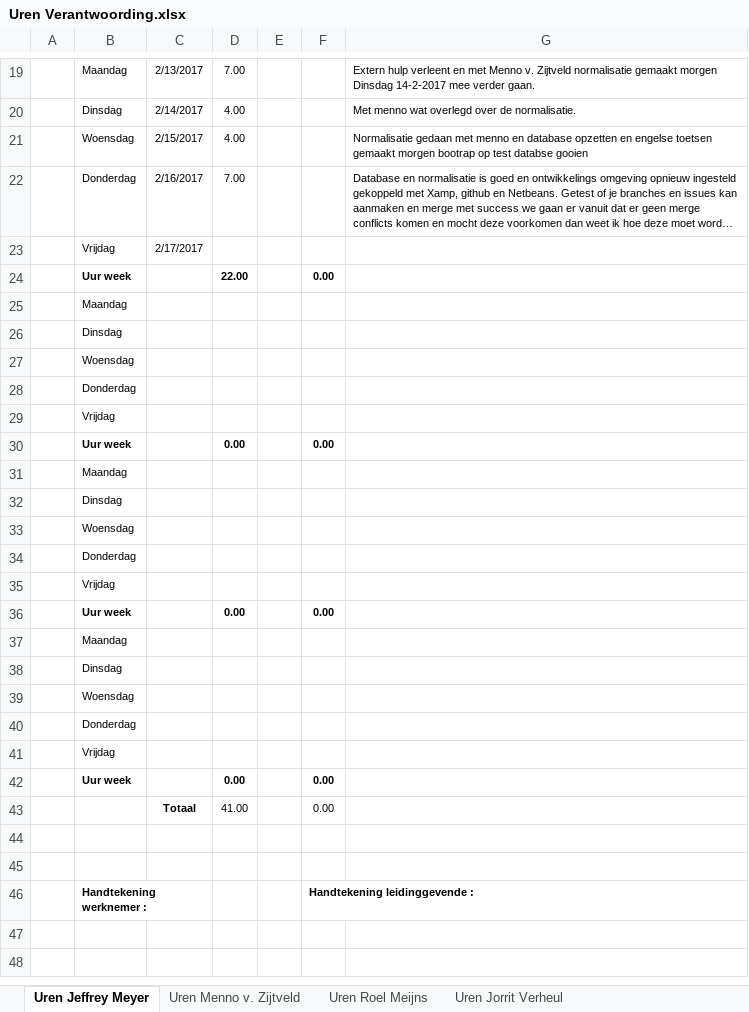
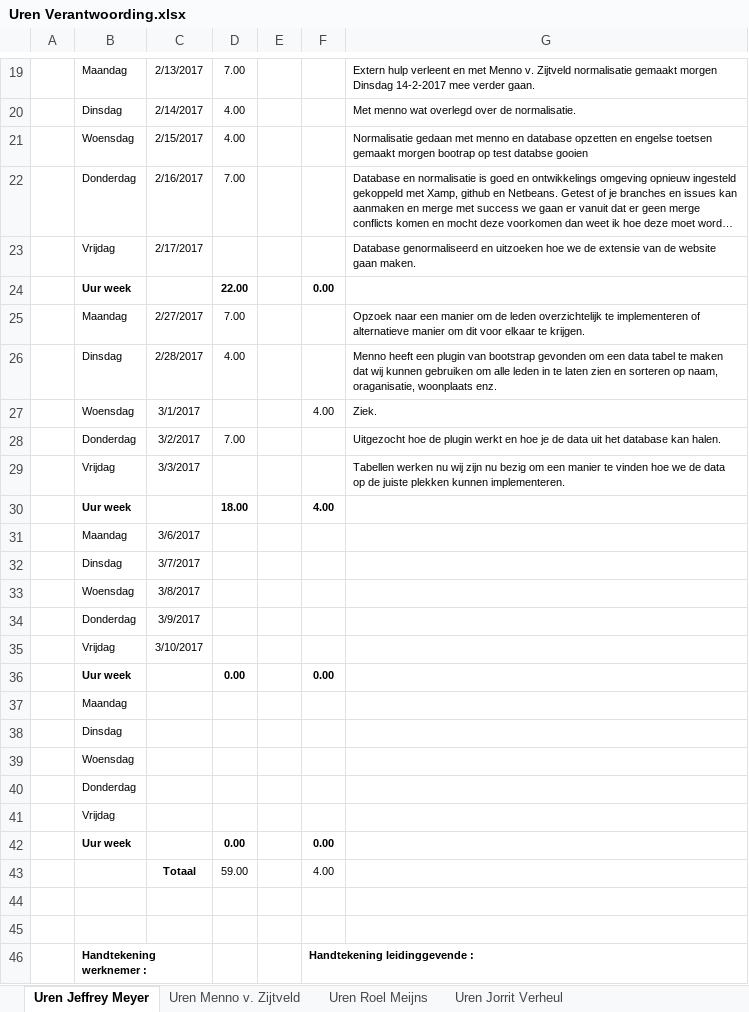
Before and after one commit to Wijkertoren/Wijkertoren-docs, an Excel workbook: Uren Verantwoording/Uren Verantwoording.xlsx, sheet Uren Jeffrey Meyer, drawn as a sheet; only a part is shown, gaps mark what is left out; long unchanged cells end in …; values as stored, in another font and other column widths than the file's, no borders; removed rows and columns are numbered as before the commit, all else as after; the diff names each change by its address in the sheet, - before the commit and + after, or states it on an @@ line.

Commit message:
Uren verantwoording ingevuld Jeffrey
Uren verantwoording ingevuld van de week voor de vakantie.

```diff
--- a/Uren Verantwoording/Uren Verantwoording.xlsx (sheet Uren Jeffrey Meyer)
+++ b/Uren Verantwoording/Uren Verantwoording.xlsx (sheet Uren Jeffrey Meyer)
-G23: (empty)
+G23: Database genormaliseerd en uitzoeken hoe we de extensie van de website gaan maken.
-row 25:  | Maandag
-row 26:  | Dinsdag
-row 27:  | Woensdag
-row 28:  | Donderdag
-row 29:  | Vrijdag
+row 25:  | Maandag | 2/27/2017 | 7.00 |  |  | Opzoek naar een manier om de leden overzichtelijk te implementeren of alternatieve manier om dit voor elkaar te krijgen.
+row 26:  | Dinsdag | 2/28/2017 | 4.00 |  |  | Menno heeft een plugin van bootstrap gevonden om een data tabel te maken dat wij kunnen gebruiken om alle leden in te laten zien en sorteren op naam, oraganisatie, woonplaats enz.
+row 27:  | Woensdag | 3/1/2017 |  |  | 4.00 | Ziek.
+row 28:  | Donderdag | 3/2/2017 | 7.00 |  |  | Uitgezocht hoe de plugin werkt en hoe je de data uit het database kan halen.
+row 29:  | Vrijdag | 3/3/2017 |  |  |  | Tabellen werken nu wij zijn nu bezig om een manier te vinden hoe we de data op de juiste plekken kunnen implementeren.
+row 30:  | Uur week |  | 18.00 |  | 4.00
+row 31:  | Maandag | 3/6/2017
+row 32:  | Dinsdag | 3/7/2017
+row 33:  | Woensdag | 3/8/2017
+row 34:  | Donderdag | 3/9/2017
+row 35:  | Vrijdag | 3/10/2017
-row 37:  | Maandag
-row 38:  | Dinsdag
-row 39:  | Woensdag
-row 40:  | Donderdag
-row 41:  | Vrijdag
-row 42:  | Uur week |  | 0.00 |  | 0.00
-row 43:  |  | Totaal | 41.00 |  | 0.00
+row 43:  |  | Totaal | 59.00 |  | 4.00
```
Also changed, not shown: sheet Uren Jorrit Verheul, sheet Uren Roel Meijns, formulas that keep their value.
